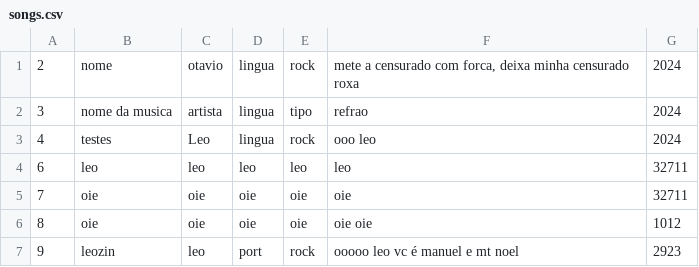
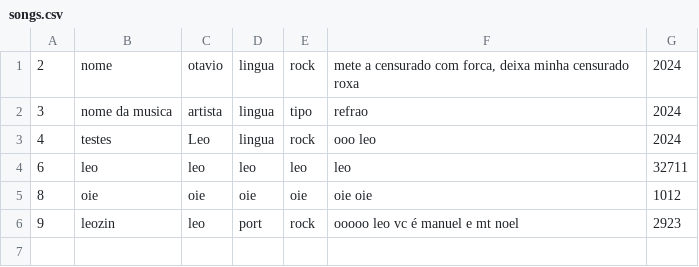
Before and after one commit to anovazzi1/p1Redes, a CSV file: src/server/songs.csv, drawn as a sheet.

```diff
--- a/src/server/songs.csv
+++ b/src/server/songs.csv
@@ -4,3 +4,2 @@
 6;leo;leo;leo;leo;leo;32711
-7;oie;oie;oie;oie;oie;32711
 8;oie;oie;oie;oie;oie oie;1012
```
Also changed, not shown: 2 other files.
